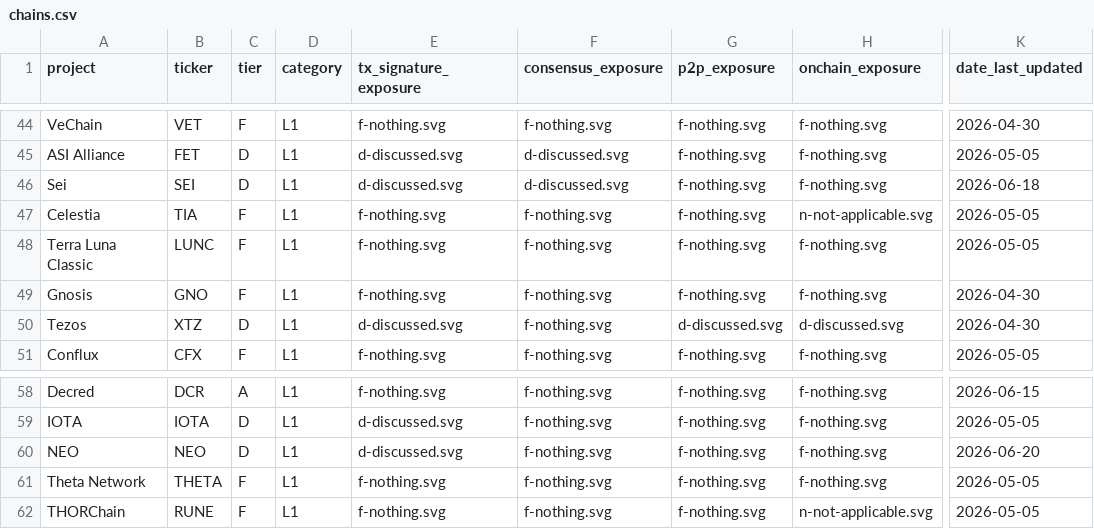
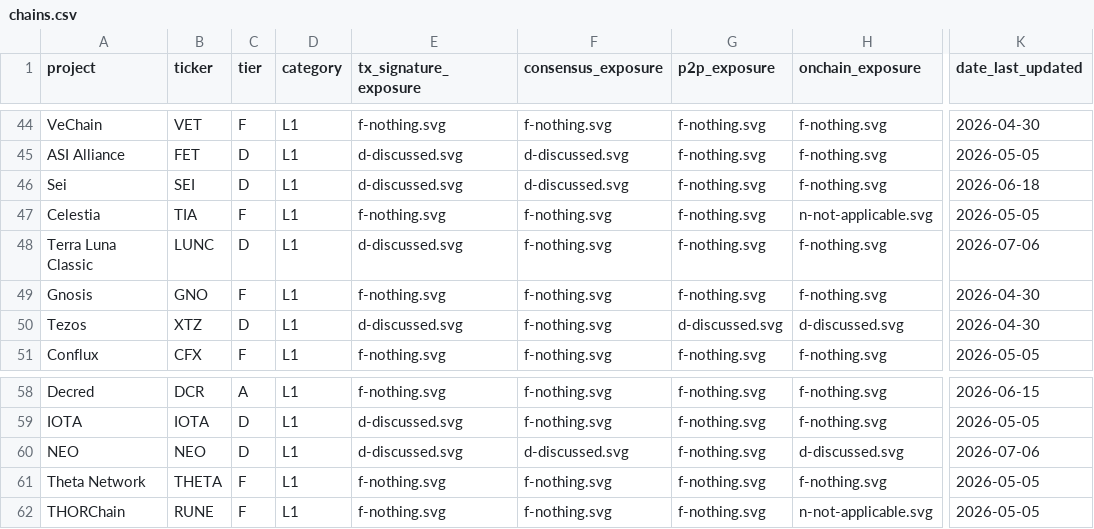
Before and after one commit to tectonic-labs/quantum-tracker-data, a CSV file: chains.csv, drawn as a sheet; only a part is shown, gaps mark what is left out; the diff names each change by its address in the sheet, - before the commit and + after, or states it on an @@ line.

```diff
--- a/chains.csv
+++ b/chains.csv
-C48 (tier): F
+C48 (tier): D
-E48 (tx_signature_exposure): f-nothing.svg
+E48 (tx_signature_exposure): d-discussed.svg
-K48 (date_last_updated): 2026-05-05
+K48 (date_last_updated): 2026-07-06
-F60 (consensus_exposure): f-nothing.svg
+F60 (consensus_exposure): d-discussed.svg
-H60 (onchain_exposure): f-nothing.svg
+H60 (onchain_exposure): d-discussed.svg
-K60 (date_last_updated): 2026-06-20
+K60 (date_last_updated): 2026-07-06
```
Also changed, not shown: chains_commentary.csv, 1 other file.
